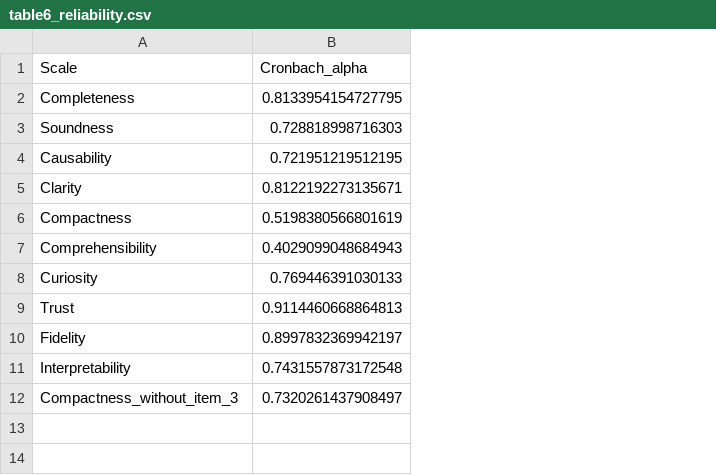
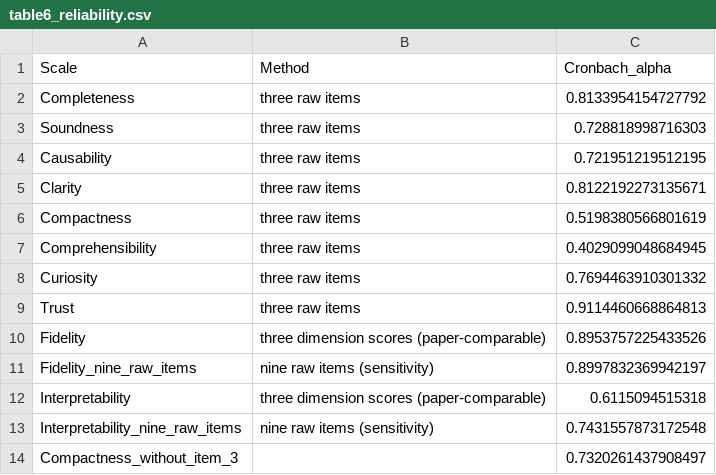
Before and after one commit to TimStapert/Paper-replication, a CSV file: parking_results/table6_reliability.csv, drawn as a sheet; addresses are those after the commit; the diff names each change by its address in the sheet, - before the commit and + after, or states it on an @@ line.

Commit message:
Correcting the reliability analysis

```diff
--- a/parking_results/table6_reliability.csv
+++ b/parking_results/table6_reliability.csv
+column B (Method), rows 2-10: three raw items | three raw items | three raw items | three raw items | three raw items | three raw items | three raw items | three raw items | three dimension scores (paper-comparable); row 12: three dimension scores (paper-comparable)
-C2 (Cronbach_alpha): 0.8133954154727795
+C2 (Cronbach_alpha): 0.8133954154727792
-C7 (Cronbach_alpha): 0.4029099048684943
+C7 (Cronbach_alpha): 0.4029099048684945
-C8 (Cronbach_alpha): 0.769446391030133
+C8 (Cronbach_alpha): 0.7694463910301332
-C10 (Cronbach_alpha): 0.8997832369942197
+C10 (Cronbach_alpha): 0.8953757225433526
+row 11: Fidelity_nine_raw_items | nine raw items (sensitivity) | 0.8997832369942197
-C12 (Cronbach_alpha): 0.7431557873172548
+C12 (Cronbach_alpha): 0.6115094515318
+row 13: Interpretability_nine_raw_items | nine raw items (sensitivity) | 0.7431557873172548
```
Also changed, not shown: parking_results/table10_anova_ancova.csv, parking_results/table7_component_loadings.csv, 3 other files.
